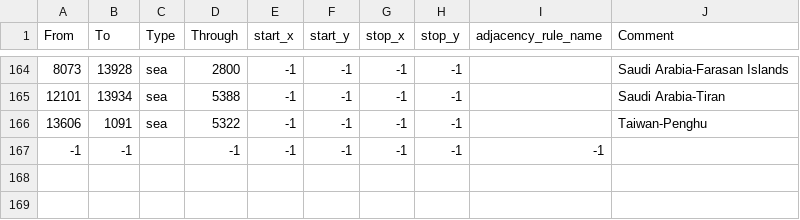
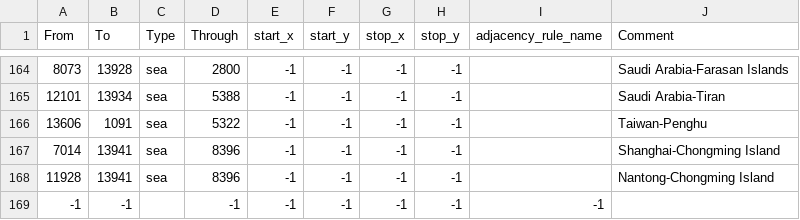
Before and after one commit to generalisofficial/tia2018, a CSV file: map/adjacencies.csv, drawn as a sheet; only a part is shown, gaps mark what is left out; the diff names each change by its address in the sheet, - before the commit and + after, or states it on an @@ line.

```diff
--- a/map/adjacencies.csv
+++ b/map/adjacencies.csv
+row 167: 7014 | 13941 | sea | 8396 | -1 | -1 | -1 | -1 |  | Shanghai-Chongming Island
+row 168: 11928 | 13941 | sea | 8396 | -1 | -1 | -1 | -1 |  | Nantong-Chongming Island
```
Also changed, not shown: map/definition.csv, 32 other files.
